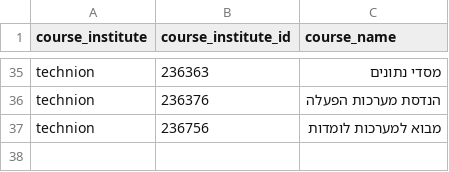
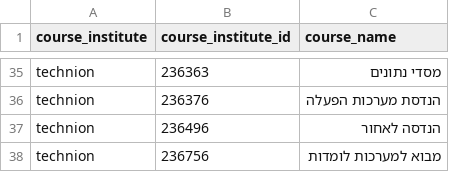
Before and after one commit to Cyanivde/StudyBuddy, a CSV file: courses.csv, drawn as a sheet; only a part is shown, gaps mark what is left out.

Commit message:
add course

```diff
--- a/courses.csv
+++ b/courses.csv
@@ -36,2 +36,3 @@ technion,236363,מסדי נתונים
 technion,236376,הנדסת מערכות הפעלה
+technion,236496,הנדסה לאחור
 technion,236756,מבוא למערכות לומדות
```
